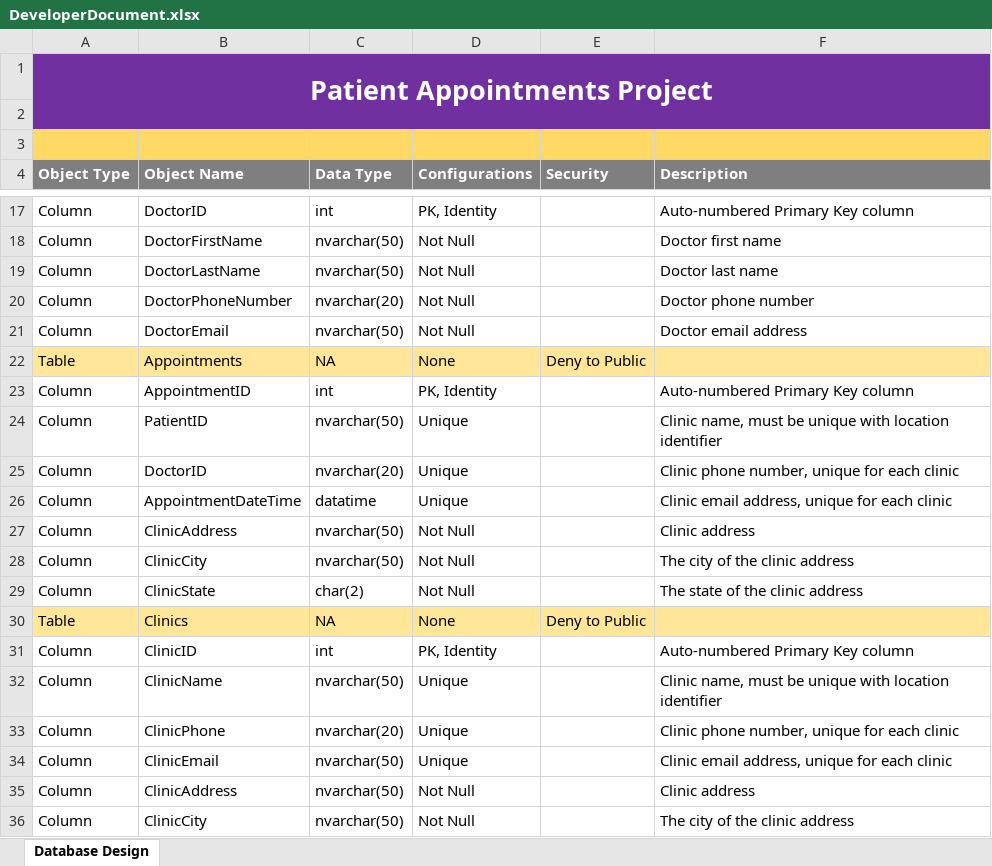
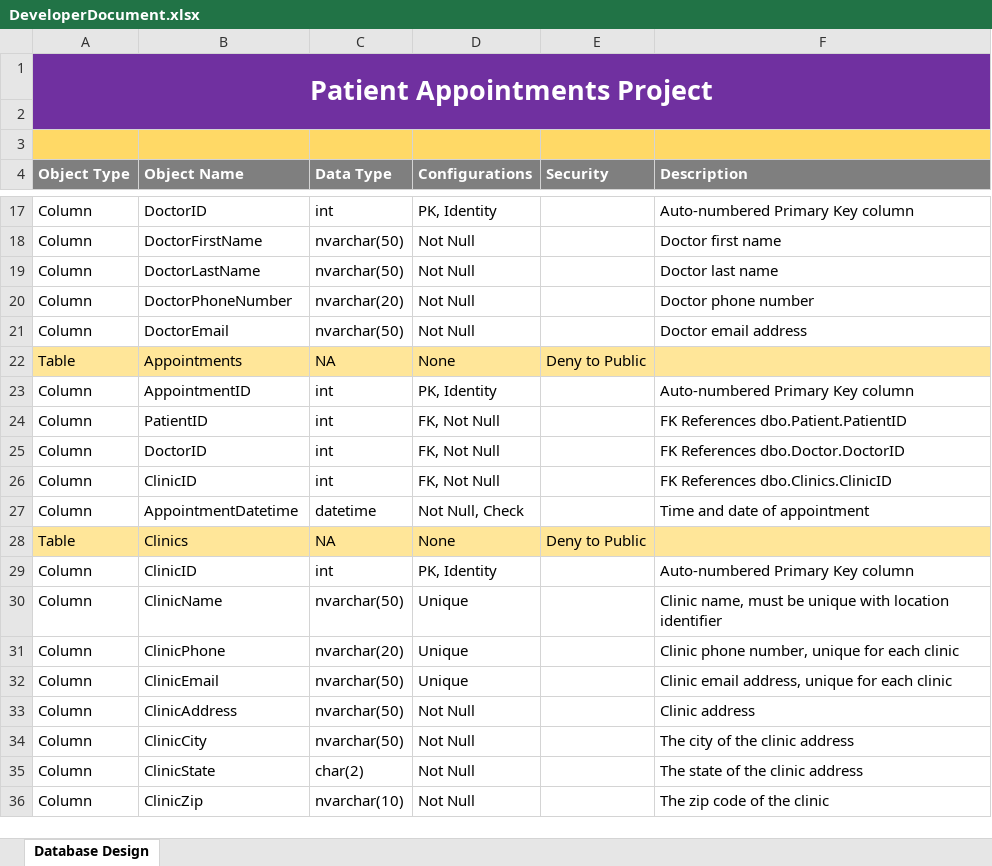
Before and after one commit to bdinh/info340-final-project, an Excel workbook: Final/DeveloperDocument.xlsx, sheet Database Design, drawn as a sheet; only a part is shown, gaps mark what is left out; the shorter side is filled out with more unchanged rows; values as stored, in another font and other column widths than the file's, no borders; removed rows and columns are numbered as before the commit, all else as after; the diff covers the shown part only; the diff names each change by its address in the sheet, - before the commit and + after, or states it on an @@ line.

```diff
--- a/Final/DeveloperDocument.xlsx (sheet Database Design)
+++ b/Final/DeveloperDocument.xlsx (sheet Database Design)
-C24 (Data Type): nvarchar(50)
+C24 (Data Type): int
-D24:D25 (Configurations): Unique
+D24:D25 (Configurations): FK, Not Null
-F24 (Description): Clinic name, must be unique with location identifier
+F24 (Description): FK References dbo.Patient.PatientID
-C25 (Data Type): nvarchar(20)
+C25 (Data Type): int
-F25 (Description): Clinic phone number, unique for each clinic
+F25 (Description): FK References dbo.Doctor.DoctorID
+row 26: Column | ClinicID | int | FK, Not Null |  | FK References dbo.Clinics.ClinicID
-B27 (Object Name): AppointmentDateTime
+B27 (Object Name): AppointmentDatetime
-C27 (Data Type): datatime
+C27 (Data Type): datetime
-D27 (Configurations): Unique
+D27 (Configurations): Not Null, Check
-F27 (Description): Clinic email address, unique for each clinic
+F27 (Description): Time and date of appointment
-row 27: Column | ClinicAddress | nvarchar(50) | Not Null |  | Clinic address
-row 28: Column | ClinicCity | nvarchar(50) | Not Null |  | The city of the clinic address
-row 29: Column | ClinicState | char(2) | Not Null |  | The state of the clinic address
```
Also changed, not shown: 88 added rows, 38 removed rows, 68 edited cells and cell formats elsewhere in this sheet, 4 other files.
